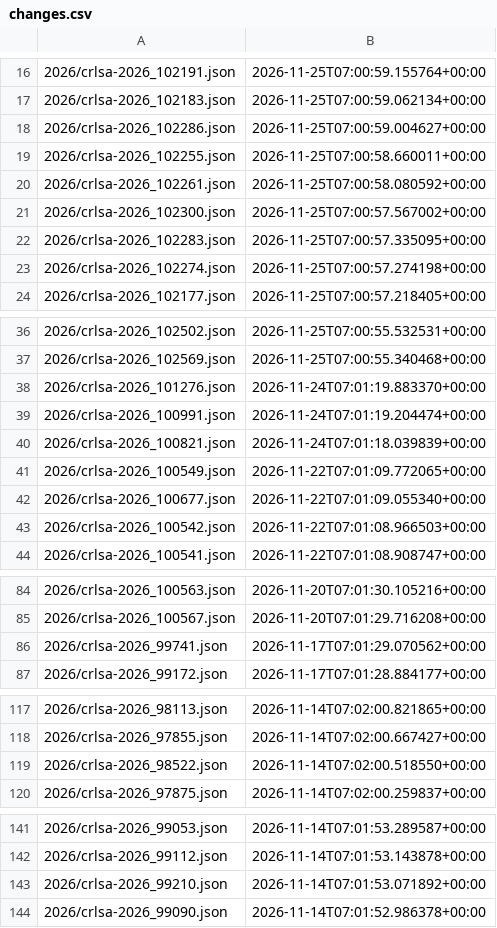
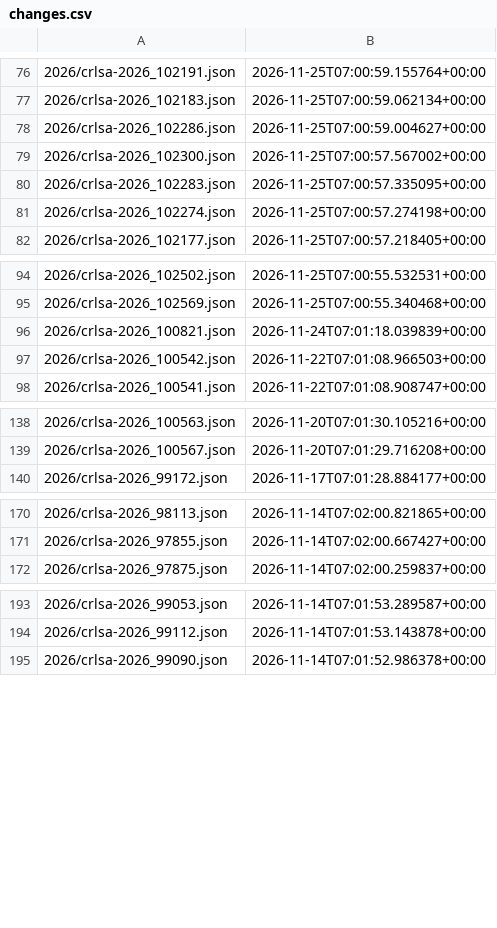
Before and after one commit to ctrliq/advisories, a CSV file: csaf/advisories/rocky/changes.csv, drawn as a sheet; only a part is shown, gaps mark what is left out; the diff covers the shown part only.

```diff
--- a/csaf/advisories/rocky/changes.csv
+++ b/csaf/advisories/rocky/changes.csv
@@ -18,4 +78,2 @@
 "2026/crlsa-2026_102286.json","2026-11-25T07:00:59.004627+00:00"
-"2026/crlsa-2026_102255.json","2026-11-25T07:00:58.660011+00:00"
-"2026/crlsa-2026_102261.json","2026-11-25T07:00:58.080592+00:00"
 "2026/crlsa-2026_102300.json","2026-11-25T07:00:57.567002+00:00"
@@ -37,7 +95,3 @@
 "2026/crlsa-2026_102569.json","2026-11-25T07:00:55.340468+00:00"
-"2026/crlsa-2026_101276.json","2026-11-24T07:01:19.883370+00:00"
-"2026/crlsa-2026_100991.json","2026-11-24T07:01:19.204474+00:00"
 "2026/crlsa-2026_100821.json","2026-11-24T07:01:18.039839+00:00"
-"2026/crlsa-2026_100549.json","2026-11-22T07:01:09.772065+00:00"
-"2026/crlsa-2026_100677.json","2026-11-22T07:01:09.055340+00:00"
 "2026/crlsa-2026_100542.json","2026-11-22T07:01:08.966503+00:00"
@@ -85,3 +139,2 @@
 "2026/crlsa-2026_100567.json","2026-11-20T07:01:29.716208+00:00"
-"2026/crlsa-2026_99741.json","2026-11-17T07:01:29.070562+00:00"
 "2026/crlsa-2026_99172.json","2026-11-17T07:01:28.884177+00:00"
@@ -118,3 +171,2 @@
 "2026/crlsa-2026_97855.json","2026-11-14T07:02:00.667427+00:00"
-"2026/crlsa-2026_98522.json","2026-11-14T07:02:00.518550+00:00"
 "2026/crlsa-2026_97875.json","2026-11-14T07:02:00.259837+00:00"
@@ -142,3 +194,2 @@
 "2026/crlsa-2026_99112.json","2026-11-14T07:01:53.143878+00:00"
-"2026/crlsa-2026_99210.json","2026-11-14T07:01:53.071892+00:00"
 "2026/crlsa-2026_99090.json","2026-11-14T07:01:52.986378+00:00"
```
Also changed, not shown: 60 added rows, 11 removed rows and 1 edited cell elsewhere in this file.
